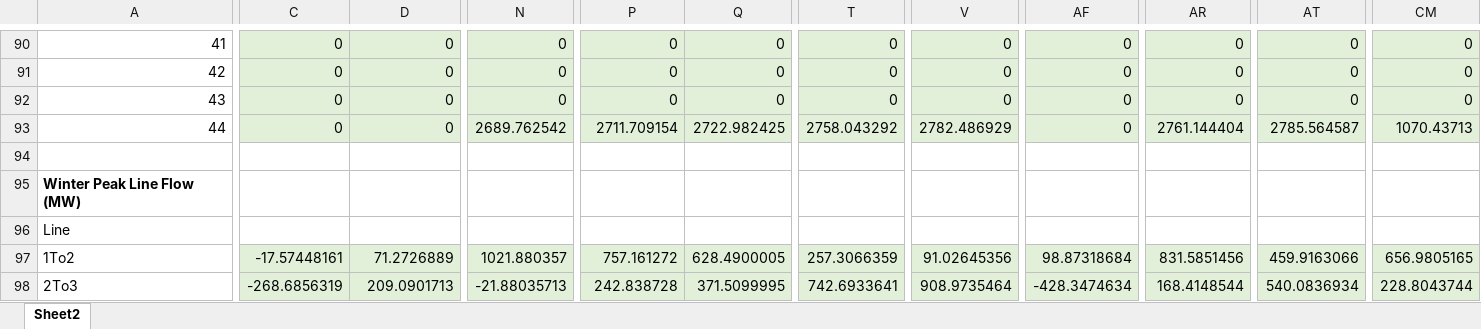
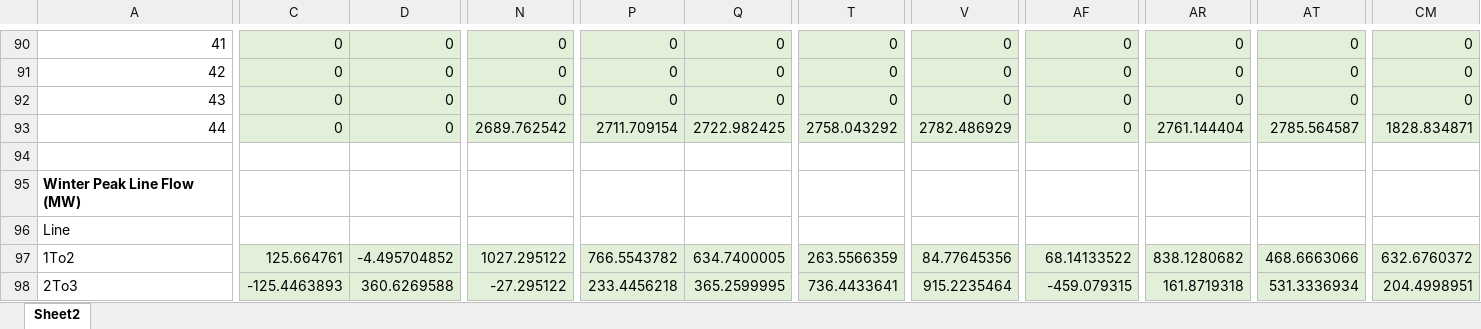
Before and after one commit to jawessel/ENV717A11, an Excel workbook: 717A11_output.xlsx, sheet Sheet2, drawn as a sheet; only a part is shown, gaps mark what is left out; values as stored, in another font and other column widths than the file's, no borders; the diff covers the shown part only; the diff names each change by its address in the sheet, - before the commit and + after, or states it on an @@ line.

```diff
--- a/717A11_output.xlsx (sheet Sheet2)
+++ b/717A11_output.xlsx (sheet Sheet2)
-CM93: 1070.43713
+CM93: 1828.834871
-C97: -17.57448161
+C97: 125.664761
-D97: 71.2726889
+D97: -4.495704852
-N97: 1021.880357
+N97: 1027.295122
-P97: 757.161272
+P97: 766.5543782
-Q97: 628.4900005
+Q97: 634.7400005
-T97: 257.3066359
+T97: 263.5566359
-V97: 91.02645356
+V97: 84.77645356
-AF97: 98.87318684
+AF97: 68.14133522
-AR97: 831.5851456
+AR97: 838.1280682
-AT97: 459.9163066
+AT97: 468.6663066
-CM97: 656.9805165
+CM97: 632.6760372
-C98: -268.6856319
+C98: -125.4463893
-D98: 209.0901713
+D98: 360.6269588
-N98: -21.88035713
+N98: -27.295122
-P98: 242.838728
+P98: 233.4456218
-Q98: 371.5099995
+Q98: 365.2599995
-T98: 742.6933641
+T98: 736.4433641
-V98: 908.9735464
+V98: 915.2235464
-AF98: -428.3474634
+AF98: -459.079315
-AR98: 168.4148544
+AR98: 161.8719318
-AT98: 540.0836934
+AT98: 531.3336934
-CM98: 228.8043744
+CM98: 204.4998951
```
Also changed, not shown: 2 added rows, 270 edited cells and row numbers in column A elsewhere in this sheet, 2 other files.
